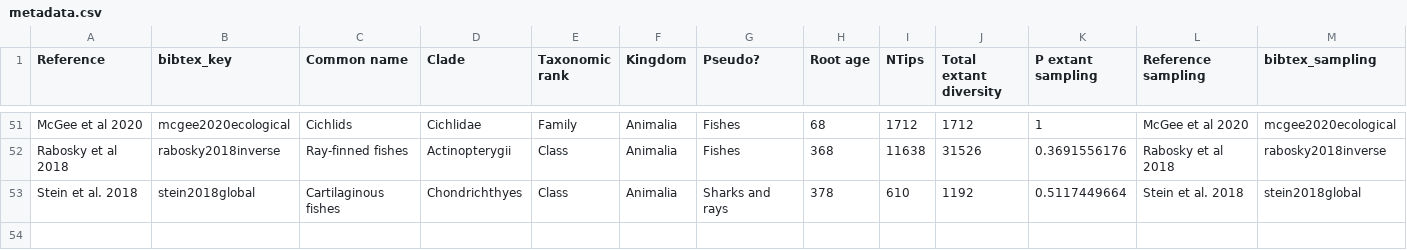
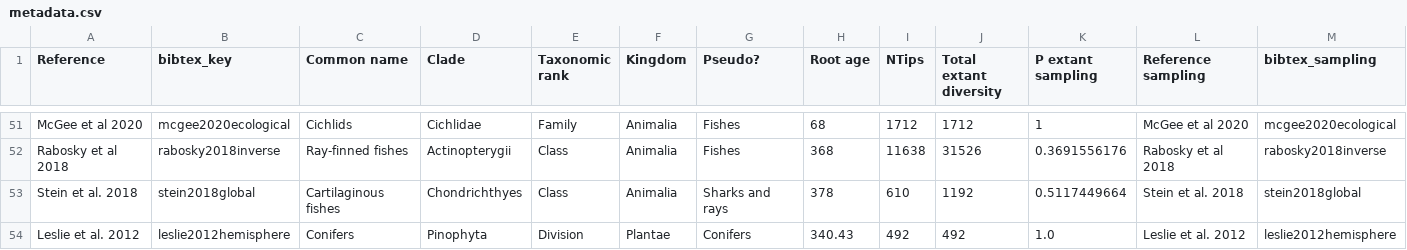
Before and after one commit to kopperud/bds_extinction_approximation, a CSV file: data/metadata.csv, drawn as a sheet; only a part is shown, gaps mark what is left out; rows hold the shown columns only; the diff names each change by its address in the sheet, - before the commit and + after, or states it on an @@ line.

```diff
--- a/data/metadata.csv
+++ b/data/metadata.csv
+row 54: Leslie et al. 2012 | leslie2012hemisphere | Conifers | Pinophyta | Division | Plantae | Conifers | 340.43 | 492 | 492 | 1.0 | Leslie et al. 2012 | leslie2012hemisphere
```
Also changed, not shown: 6 other files.
